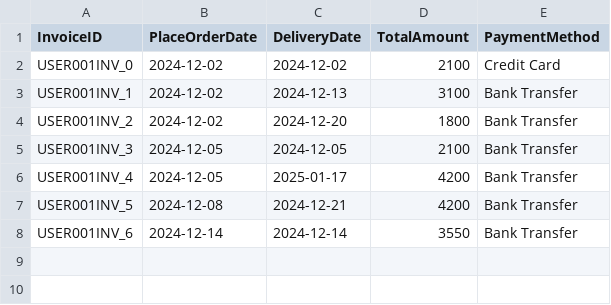
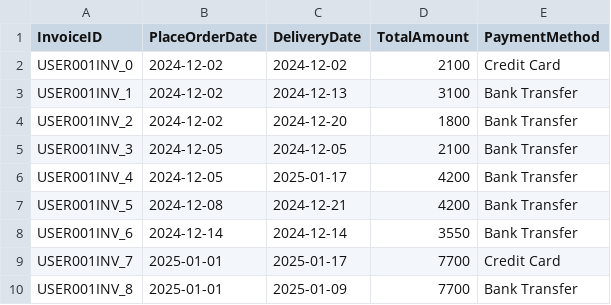
Before and after one commit to hnagnurtme/PBL_2, a CSV file: Data/OrdersInfomation/USER001.csv, drawn as a sheet; the diff names each change by its address in the sheet, - before the commit and + after, or states it on an @@ line.

```diff
--- a/Data/OrdersInfomation/USER001.csv
+++ b/Data/OrdersInfomation/USER001.csv
+row 9: USER001INV_7 | 2025-01-01 | 2025-01-17 | 7700 | Credit Card
+row 10: USER001INV_8 | 2025-01-01 | 2025-01-09 | 7700 | Bank Transfer
```
Also changed, not shown: Data/AllSoldProduct.csv, Data/CustomerInformation.csv, 14 other files.
